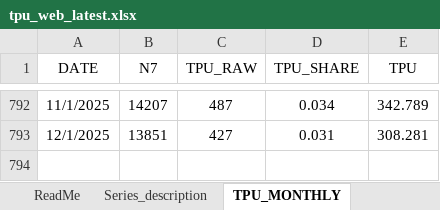
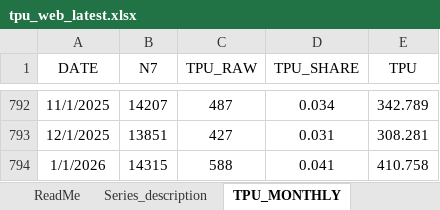
Before and after one commit to iacoviel/iacoviel.github.io, an Excel workbook: tpu_files/tpu_web_latest.xlsx, sheet TPU_MONTHLY, drawn as a sheet; only a part is shown, gaps mark what is left out; values as stored, in another font and other column widths than the file's, no borders; the diff names each change by its address in the sheet, - before the commit and + after, or states it on an @@ line.

Commit message:
Monthly update (February 2, 2026)

```diff
--- a/tpu_files/tpu_web_latest.xlsx (sheet TPU_MONTHLY)
+++ b/tpu_files/tpu_web_latest.xlsx (sheet TPU_MONTHLY)
+row 794: 1/1/2026 | 14315 | 588 | 0.041 | 410.758
```
Also changed, not shown: sheet TPU_DAILY.
